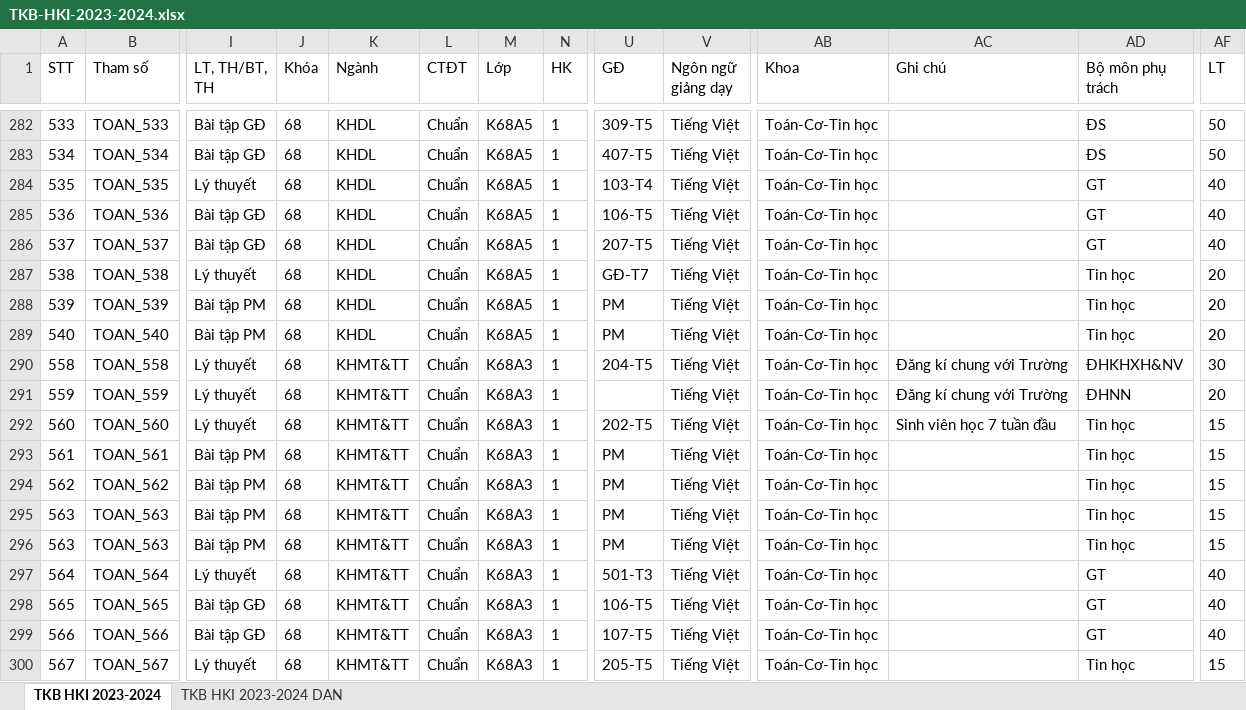
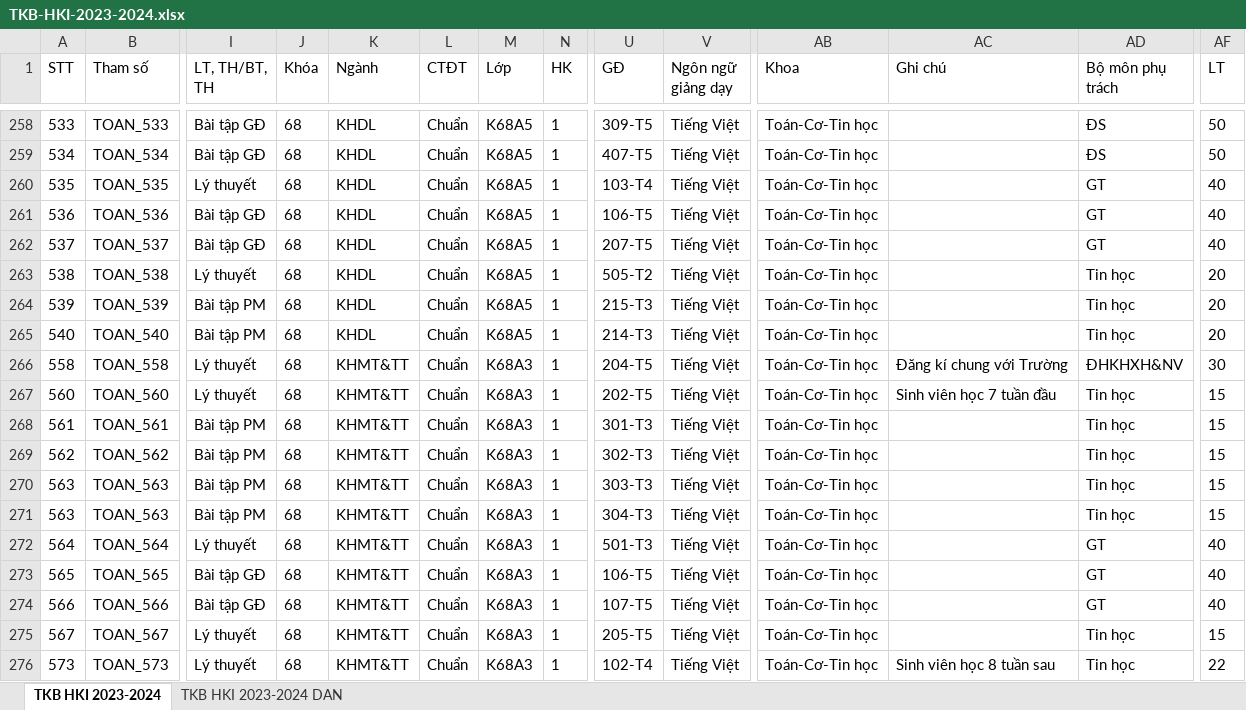
Before and after one commit to Harito97/UniManager, an Excel workbook: backend/database/TKB-HKI-2023-2024.xlsx, sheet TKB HKI 2023-2024, drawn as a sheet; only a part is shown, gaps mark what is left out; the shorter side is filled out with more unchanged rows; values as stored, in another font and other column widths than the file's, no borders; removed rows and columns are numbered as before the commit, all else as after; rows hold the shown columns only; the diff covers the shown part only; the diff names each change by its address in the sheet, - before the commit and + after, or states it on an @@ line.

Commit message:
edit dataset

```diff
--- a/backend/database/TKB-HKI-2023-2024.xlsx (sheet TKB HKI 2023-2024)
+++ b/backend/database/TKB-HKI-2023-2024.xlsx (sheet TKB HKI 2023-2024)
-U263 (GĐ): GĐ-T7
+U263 (GĐ): 505-T2
-U264 (GĐ): PM
+U264 (GĐ): 215-T3
-U265 (GĐ): PM
+U265 (GĐ): 214-T3
-row 291: 559 | TOAN_559 | Lý thuyết | 68 | KHMT&TT | Chuẩn | K68A3 | 1 |  | Tiếng Việt | Toán-Cơ-Tin học | Đăng kí chung với Trường | ĐHNN | 20
-U268 (GĐ): PM
+U268 (GĐ): 301-T3
-U269 (GĐ): PM
+U269 (GĐ): 302-T3
-U270 (GĐ): PM
+U270 (GĐ): 303-T3
-U271 (GĐ): PM
+U271 (GĐ): 304-T3
```
Also changed, not shown: 46 removed rows and 74 edited cells elsewhere in this sheet, 3 other files.
